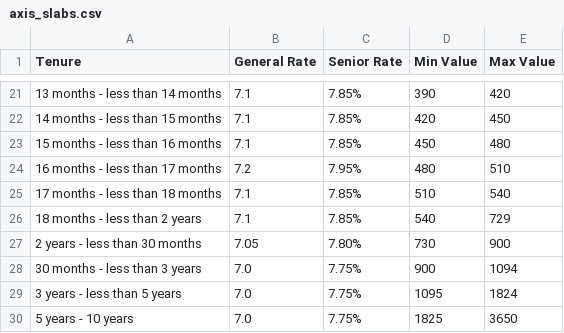
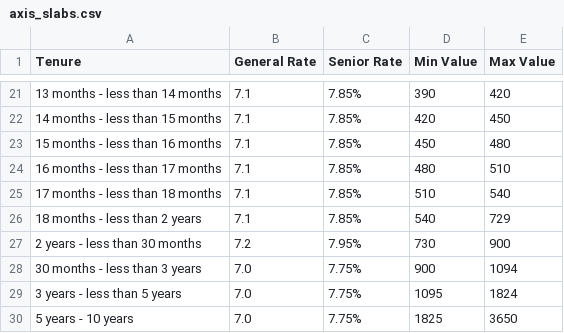
Before and after one commit to riajindal/fixed_deposit_dashboard, a CSV file: data_extraction/axis_slabs.csv, drawn as a sheet; only a part is shown, gaps mark what is left out.

```diff
--- a/data_extraction/axis_slabs.csv
+++ b/data_extraction/axis_slabs.csv
@@ -23,6 +23,6 @@ Tenure,General Rate,Senior Rate,Min Value,Max Value
 15 months - less than 16 months,7.1,7.85%,450,480
-16 months - less than 17 months,7.2,7.95%,480,510
+16 months - less than 17 months,7.1,7.85%,480,510
 17 months - less than 18 months,7.1,7.85%,510,540
 18 months - less than 2 years,7.1,7.85%,540,729
-2 years - less than 30 months,7.05,7.80%,730,900
+2 years - less than 30 months,7.2,7.95%,730,900
 30 months - less than 3 years,7.0,7.75%,900,1094
```
Also changed, not shown: 31 other files.
